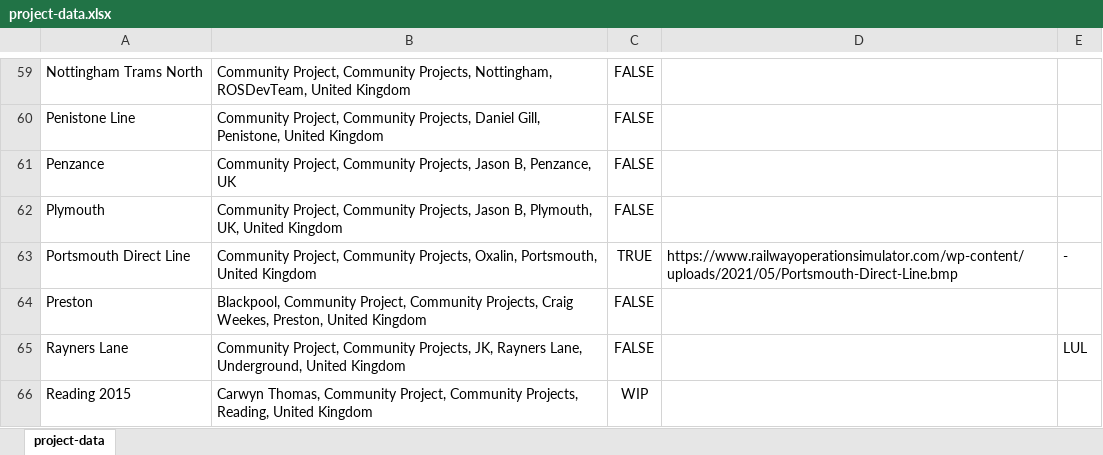
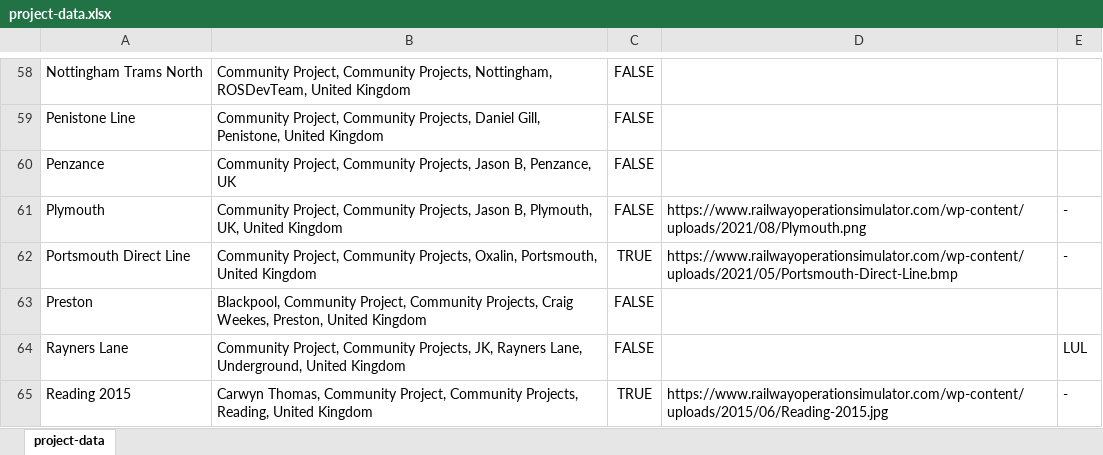
Before and after one commit to Railway-Op-Sim/ROS-Project-Map, an Excel workbook: data/project-data.xlsx, sheet project-data, drawn as a sheet; only a part is shown, gaps mark what is left out; values as stored, in another font and other column widths than the file's, no borders; conditional formats and table styles not drawn; addresses are those after the commit; the diff covers the shown part only; the diff names each change by its address in the sheet, - before the commit and + after, or states it on an @@ line.

```diff
--- a/data/project-data.xlsx (sheet project-data)
+++ b/data/project-data.xlsx (sheet project-data)
-D61: (empty)
+D61: https://www.railwayoperationsimulator.com/wp-content/uploads/2021/08/Plymouth.png
-E61: (empty)
+E61: -
-C65: WIP
+C65: TRUE
-D65: (empty)
+D65: https://www.railwayoperationsimulator.com/wp-content/uploads/2015/06/Reading-2015.jpg
-E65: (empty)
+E65: -
```
Also changed, not shown: 1 removed row and 14 edited cells elsewhere in this sheet, 1 other file.
